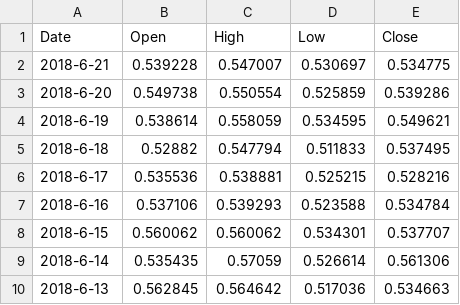
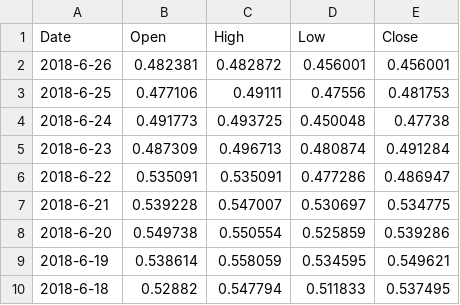
Before and after one commit to orneryhippo/casting, a CSV file: ripple.csv, drawn as a sheet; only a part is shown; the shorter side is filled out with more unchanged rows.

Commit message:
new data

```diff
--- a/ripple.csv
+++ b/ripple.csv
@@ -1,2 +1,7 @@
 Date,Open,High,Low,Close
+2018-6-26,0.482381,0.482872,0.456001,0.456001
+2018-6-25,0.477106,0.49111,0.47556,0.481753
+2018-6-24,0.491773,0.493725,0.450048,0.47738
+2018-6-23,0.487309,0.496713,0.480874,0.491284
+2018-6-22,0.535091,0.535091,0.477286,0.486947
 2018-6-21,0.539228,0.547007,0.530697,0.534775
```
Also changed, not shown: bitcoin.csv, data/mega.csv, 9 other files.
